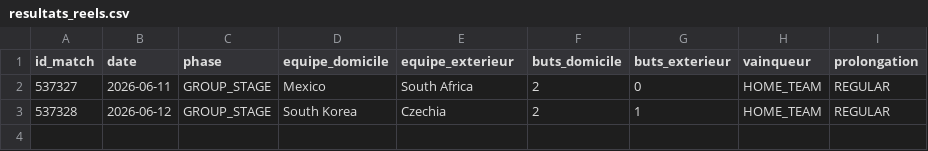
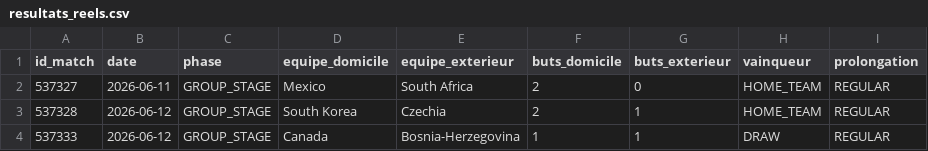
Before and after one commit to antoine62232/pronos-foot-ia, a CSV file: data/resultats_reels.csv, drawn as a sheet; the diff names each change by its address in the sheet, - before the commit and + after, or states it on an @@ line.

```diff
--- a/data/resultats_reels.csv
+++ b/data/resultats_reels.csv
+row 4: 537333 | 2026-06-12 | GROUP_STAGE | Canada | Bosnia-Herzegovina | 1 | 1 | DRAW | REGULAR
```
